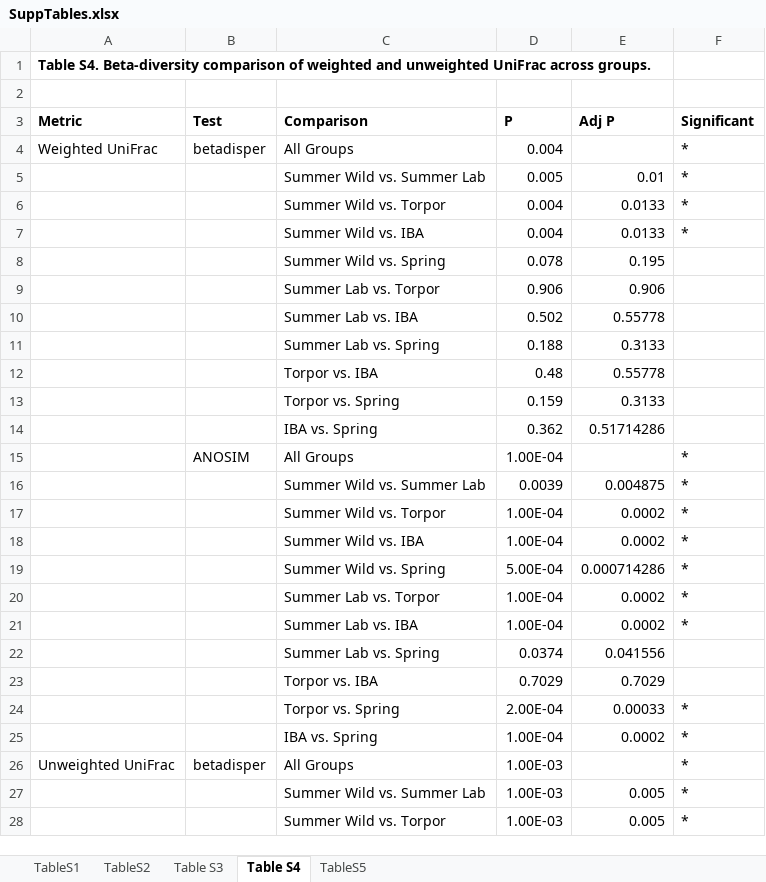
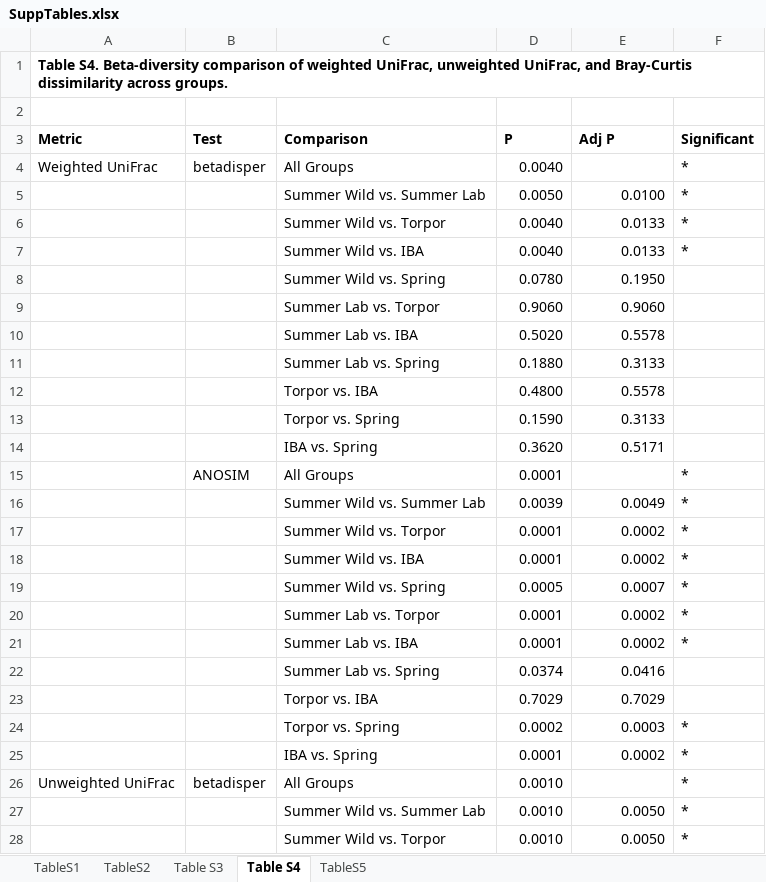
Before and after one commit to ednachiang/CaptiveWild, an Excel workbook: figs/SuppTables.xlsx, sheet Table S4, drawn as a sheet; only a part is shown; values as stored, in another font and other column widths than the file's, no borders; removed rows and columns are numbered as before the commit, all else as after; the diff covers the shown part only; the diff names each change by its address in the sheet, - before the commit and + after, or states it on an @@ line.

```diff
--- a/figs/SuppTables.xlsx (sheet Table S4)
+++ b/figs/SuppTables.xlsx (sheet Table S4)
-A1 (Metric): …of weighted and unweighted UniFrac across groups.
+A1 (Metric): …of weighted UniFrac, unweighted UniFrac, and Bray-Curtis dissimilarity across groups.
-D4 (P): 0.004
+D4 (P): 0.0040
-D5 (P): 0.005
+D5 (P): 0.0050
-E5 (Adj P): 0.01
+E5 (Adj P): 0.0100
-D6:D7 (P): 0.004
+D6:D7 (P): 0.0040
-row 8:  |  | Summer Wild vs. Spring | 0.078 | 0.195
-row 9:  |  | Summer Lab vs. Torpor | 0.906 | 0.906
-row 10:  |  | Summer Lab vs. IBA | 0.502 | 0.55778
+row 8:  |  | Summer Wild vs. Spring | 0.0780 | 0.1950
+row 9:  |  | Summer Lab vs. Torpor | 0.9060 | 0.9060
+row 10:  |  | Summer Lab vs. IBA | 0.5020 | 0.5578
-D11 (P): 0.188
+D11 (P): 0.1880
-row 12:  |  | Torpor vs. IBA | 0.48 | 0.55778
+row 12:  |  | Torpor vs. IBA | 0.4800 | 0.5578
-D13 (P): 0.159
+D13 (P): 0.1590
-row 14:  |  | IBA vs. Spring | 0.362 | 0.51714286
+row 14:  |  | IBA vs. Spring | 0.3620 | 0.5171
-D15 (P): 1.00E-04
+D15 (P): 0.0001
-E16 (Adj P): 0.004875
+E16 (Adj P): 0.0049
-D17:D18 (P): 1.00E-04
+D17:D18 (P): 0.0001
-D19 (P): 5.00E-04
+D19 (P): 0.0005
-E19 (Adj P): 0.000714286
+E19 (Adj P): 0.0007
-D20:D21 (P): 1.00E-04
+D20:D21 (P): 0.0001
-E22 (Adj P): 0.041556
+E22 (Adj P): 0.0416
-D24 (P): 2.00E-04
+D24 (P): 0.0002
-E24 (Adj P): 0.00033
+E24 (Adj P): 0.0003
-D25 (P): 1.00E-04
+D25 (P): 0.0001
-D26:D28 (P): 1.00E-03
+D26:D28 (P): 0.0010
-E27:E28 (Adj P): 0.005
+E27:E28 (Adj P): 0.0050
```
Also changed, not shown: 26 added rows, 4 removed rows and 16 edited cells elsewhere in this sheet, sheet TableS5, simper/group_krusk_simper.xlsx.
